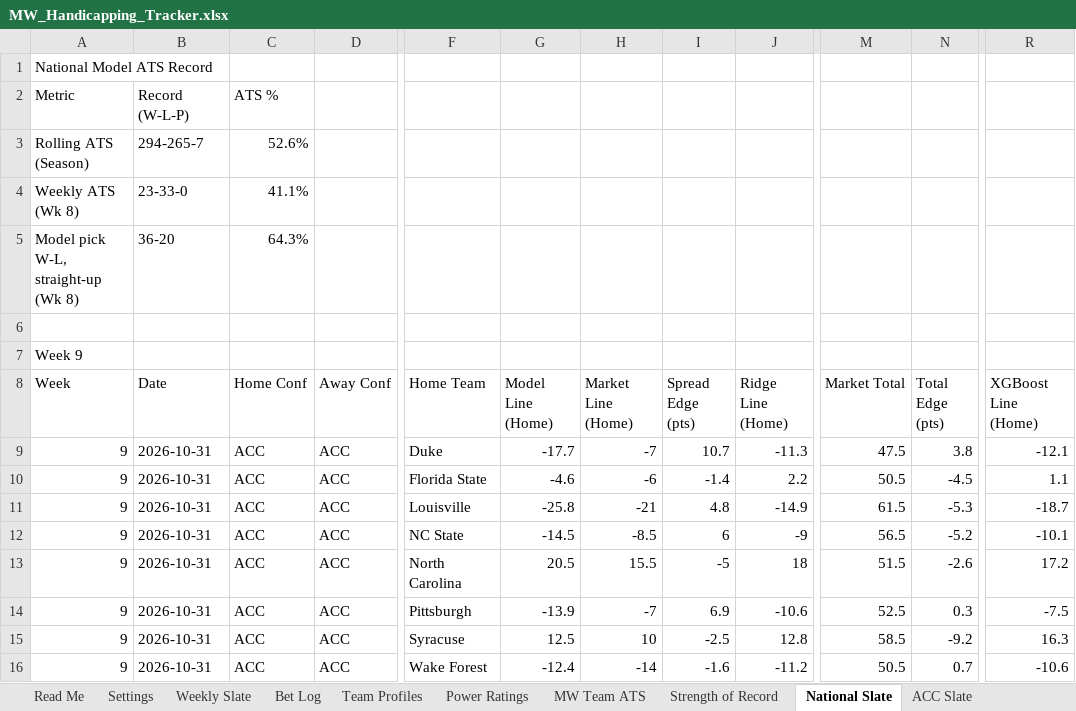
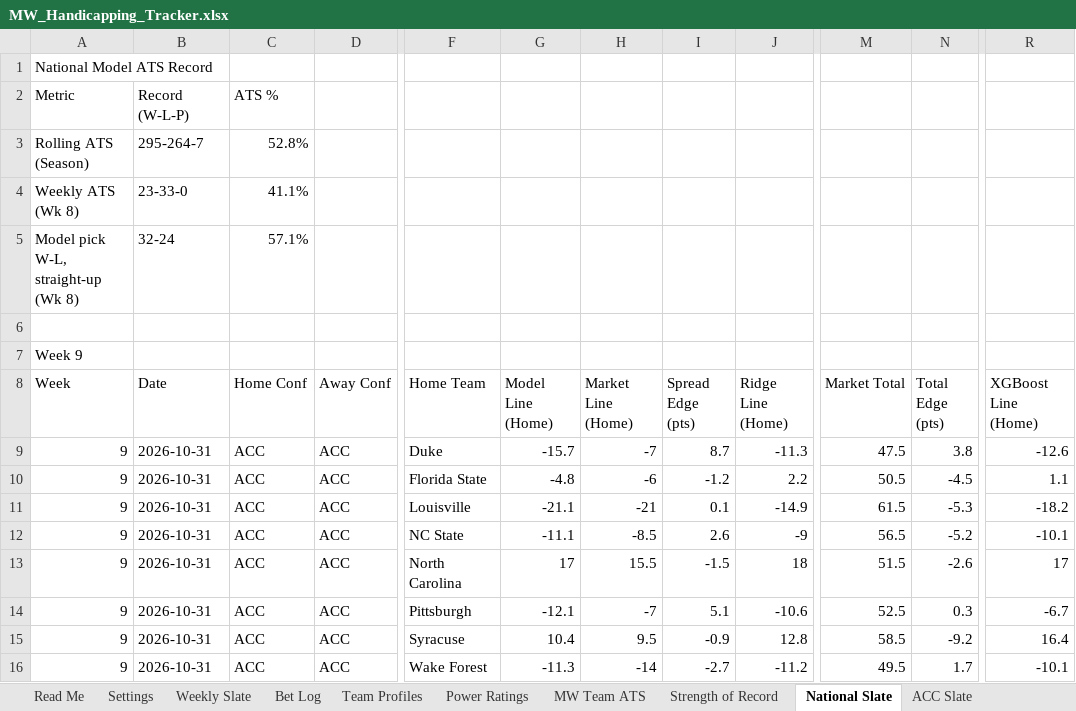
Before and after one commit to colea223/mdubcapping, an Excel workbook: excel/MW_Handicapping_Tracker.xlsx, sheet National Slate, drawn as a sheet; only a part is shown, gaps mark what is left out; values as stored, in another font and other column widths than the file's, no cell formats; the diff covers the shown part only; the diff names each change by its address in the sheet, - before the commit and + after, or states it on an @@ line.

```diff
--- a/excel/MW_Handicapping_Tracker.xlsx (sheet National Slate)
+++ b/excel/MW_Handicapping_Tracker.xlsx (sheet National Slate)
-B3 (Date): 294-265-7
+B3 (Date): 295-264-7
-C3 (Home Conf): 52.6%
+C3 (Home Conf): 52.8%
-B5 (Date): 36-20
+B5 (Date): 32-24
-C5 (Home Conf): 64.3%
+C5 (Home Conf): 57.1%
-G9 (Model Line (Home)): -17.7
+G9 (Model Line (Home)): -15.7
-I9 (Spread Edge (pts)): 10.7
+I9 (Spread Edge (pts)): 8.7
-R9 (XGBoost Line (Home)): -12.1
+R9 (XGBoost Line (Home)): -12.6
-G10 (Model Line (Home)): -4.6
+G10 (Model Line (Home)): -4.8
-I10 (Spread Edge (pts)): -1.4
+I10 (Spread Edge (pts)): -1.2
-G11 (Model Line (Home)): -25.8
+G11 (Model Line (Home)): -21.1
-I11 (Spread Edge (pts)): 4.8
+I11 (Spread Edge (pts)): 0.1
-R11 (XGBoost Line (Home)): -18.7
+R11 (XGBoost Line (Home)): -18.2
-G12 (Model Line (Home)): -14.5
+G12 (Model Line (Home)): -11.1
-I12 (Spread Edge (pts)): 6
+I12 (Spread Edge (pts)): 2.6
-G13 (Model Line (Home)): 20.5
+G13 (Model Line (Home)): 17
-I13 (Spread Edge (pts)): -5
+I13 (Spread Edge (pts)): -1.5
-R13 (XGBoost Line (Home)): 17.2
+R13 (XGBoost Line (Home)): 17
-G14 (Model Line (Home)): -13.9
+G14 (Model Line (Home)): -12.1
-I14 (Spread Edge (pts)): 6.9
+I14 (Spread Edge (pts)): 5.1
-R14 (XGBoost Line (Home)): -7.5
+R14 (XGBoost Line (Home)): -6.7
-G15 (Model Line (Home)): 12.5
+G15 (Model Line (Home)): 10.4
-H15 (Market Line (Home)): 10
+H15 (Market Line (Home)): 9.5
-I15 (Spread Edge (pts)): -2.5
+I15 (Spread Edge (pts)): -0.9
-R15 (XGBoost Line (Home)): 16.3
+R15 (XGBoost Line (Home)): 16.4
-G16 (Model Line (Home)): -12.4
+G16 (Model Line (Home)): -11.3
-I16 (Spread Edge (pts)): -1.6
+I16 (Spread Edge (pts)): -2.7
-M16 (Market Total): 50.5
+M16 (Market Total): 49.5
-N16 (Total Edge (pts)): 0.7
+N16 (Total Edge (pts)): 1.7
-R16 (XGBoost Line (Home)): -10.6
+R16 (XGBoost Line (Home)): -10.1
```
Also changed, not shown: 638 edited cells elsewhere in this sheet, sheet Power Ratings, sheet Model Comparison, sheet ACC Slate, sheet Big Ten Slate, sheet Big 12 Slate, sheet SEC Slate, 9 more sheets, other sheet tabs, cell formats, 40 other files.
